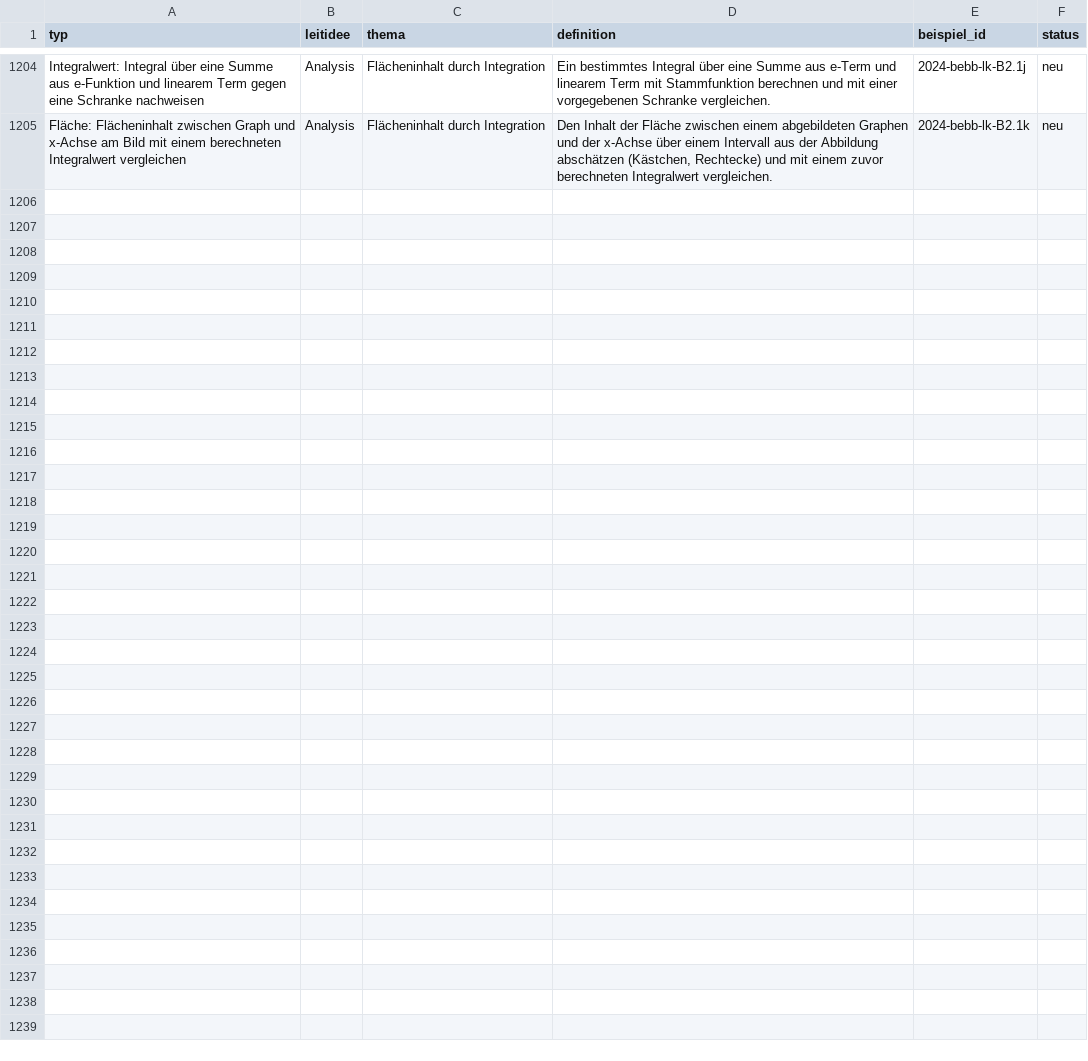
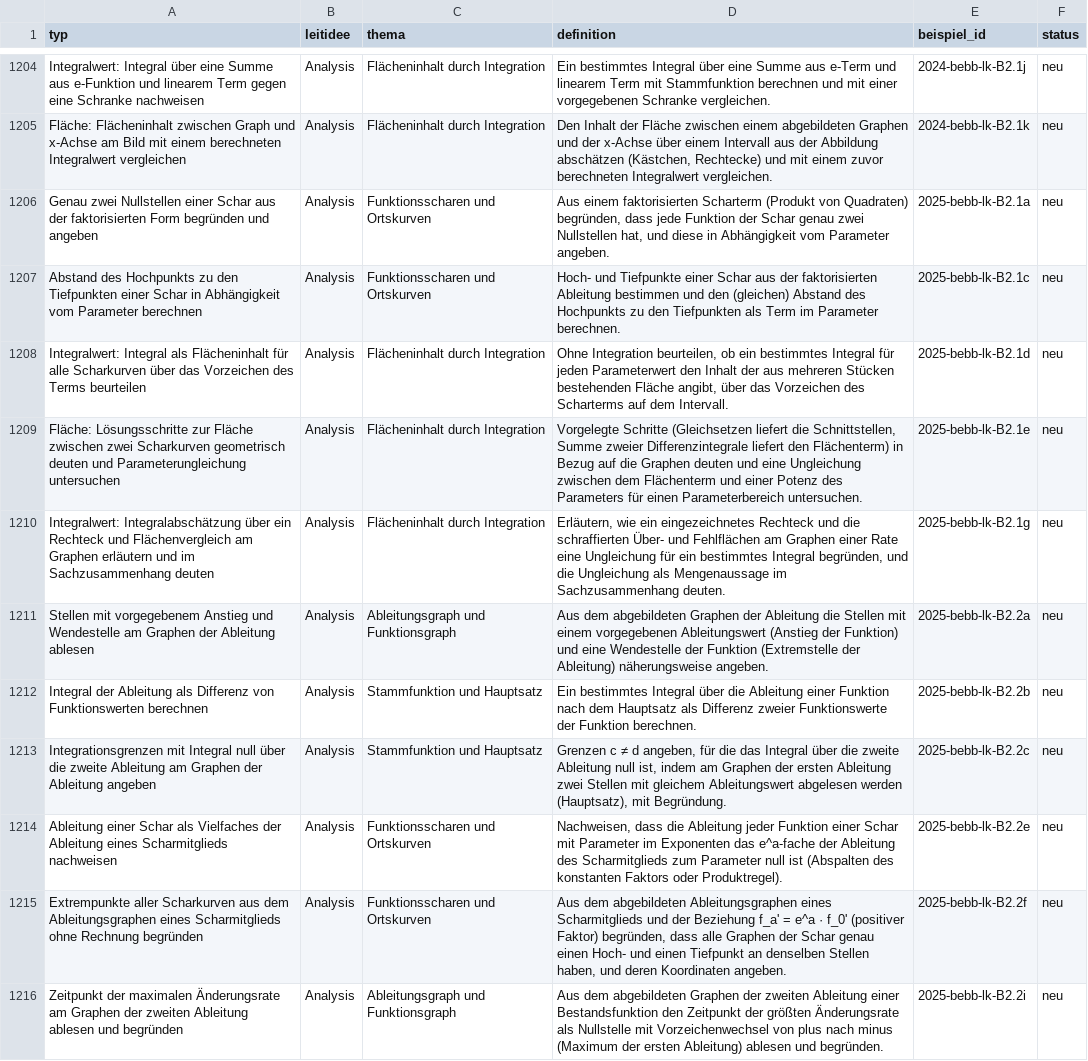
Before and after one commit to hz-0801/mathe-nachhilfe, a CSV file: abitur-typen.csv, drawn as a sheet; only a part is shown, gaps mark what is left out; the diff names each change by its address in the sheet, - before the commit and + after, or states it on an @@ line.

```diff
--- a/abitur-typen.csv
+++ b/abitur-typen.csv
+row 1206: Genau zwei Nullstellen einer Schar aus der faktorisierten Form begründen und angeben | Analysis | Funktionsscharen und Ortskurven | Aus einem faktorisierten Scharterm (Produkt von Quadraten) begründen, dass jede Funktion der Schar genau zwei Nullstellen hat, und diese in Abhängigkeit vom Parameter angeben. | 2025-bebb-lk-B2.1a | neu
+row 1207: Abstand des Hochpunkts zu den Tiefpunkten einer Schar in Abhängigkeit vom Parameter berechnen | Analysis | Funktionsscharen und Ortskurven | Hoch- und Tiefpunkte einer Schar aus der faktorisierten Ableitung bestimmen und den (gleichen) Abstand des Hochpunkts zu den Tiefpunkten als Term im Parameter berechnen. | 2025-bebb-lk-B2.1c | neu
+row 1208: Integralwert: Integral als Flächeninhalt für alle Scharkurven über das Vorzeichen des Terms beurteilen | Analysis | Flächeninhalt durch Integration | Ohne Integration beurteilen, ob ein bestimmtes Integral für jeden Parameterwert den Inhalt der aus mehreren Stücken bestehenden Fläche angibt, über das Vorzeichen des Scharterms auf dem Intervall. | 2025-bebb-lk-B2.1d | neu
+row 1209: Fläche: Lösungsschritte zur Fläche zwischen zwei Scharkurven geometrisch deuten und Parameterungleichung untersuchen | Analysis | Flächeninhalt durch Integration | Vorgelegte Schritte (Gleichsetzen liefert die Schnittstellen, Summe zweier Differenzintegrale liefert den Flächenterm) in Bezug auf die Graphen deuten und eine Ungleichung zwischen dem Flächenterm und einer Potenz des Parameters für einen Parameterbereich untersuchen. | 2025-bebb-lk-B2.1e | neu
+row 1210: Integralwert: Integralabschätzung über ein Rechteck und Flächenvergleich am Graphen erläutern und im Sachzusammenhang deuten | Analysis | Flächeninhalt durch Integration | Erläutern, wie ein eingezeichnetes Rechteck und die schraffierten Über- und Fehlflächen am Graphen einer Rate eine Ungleichung für ein bestimmtes Integral begründen, und die Ungleichung als Mengenaussage im Sachzusammenhang deuten. | 2025-bebb-lk-B2.1g | neu
+row 1211: Stellen mit vorgegebenem Anstieg und Wendestelle am Graphen der Ableitung ablesen | Analysis | Ableitungsgraph und Funktionsgraph | Aus dem abgebildeten Graphen der Ableitung die Stellen mit einem vorgegebenen Ableitungswert (Anstieg der Funktion) und eine Wendestelle der Funktion (Extremstelle der Ableitung) näherungsweise angeben. | 2025-bebb-lk-B2.2a | neu
+row 1212: Integral der Ableitung als Differenz von Funktionswerten berechnen | Analysis | Stammfunktion und Hauptsatz | Ein bestimmtes Integral über die Ableitung einer Funktion nach dem Hauptsatz als Differenz zweier Funktionswerte der Funktion berechnen. | 2025-bebb-lk-B2.2b | neu
+row 1213: Integrationsgrenzen mit Integral null über die zweite Ableitung am Graphen der Ableitung angeben | Analysis | Stammfunktion und Hauptsatz | Grenzen c ≠ d angeben, für die das Integral über die zweite Ableitung null ist, indem am Graphen der ersten Ableitung zwei Stellen mit gleichem Ableitungswert abgelesen werden (Hauptsatz), mit Begründung. | 2025-bebb-lk-B2.2c | neu
+row 1214: Ableitung einer Schar als Vielfaches der Ableitung eines Scharmitglieds nachweisen | Analysis | Funktionsscharen und Ortskurven | Nachweisen, dass die Ableitung jeder Funktion einer Schar mit Parameter im Exponenten das e^a-fache der Ableitung des Scharmitglieds zum Parameter null ist (Abspalten des konstanten Faktors oder Produktregel). | 2025-bebb-lk-B2.2e | neu
+row 1215: Extrempunkte aller Scharkurven aus dem Ableitungsgraphen eines Scharmitglieds ohne Rechnung begründen | Analysis | Funktionsscharen und Ortskurven | Aus dem abgebildeten Ableitungsgraphen eines Scharmitglieds und der Beziehung f_a' = e^a · f_0' (positiver Faktor) begründen, dass alle Graphen der Schar genau einen Hoch- und einen Tiefpunkt an denselben Stellen haben, und deren Koordinaten angeben. | 2025-bebb-lk-B2.2f | neu
+row 1216: Zeitpunkt der maximalen Änderungsrate am Graphen der zweiten Ableitung ablesen und begründen | Analysis | Ableitungsgraph und Funktionsgraph | Aus dem abgebildeten Graphen der zweiten Ableitung einer Bestandsfunktion den Zeitpunkt der größten Änderungsrate als Nullstelle mit Vorzeichenwechsel von plus nach minus (Maximum der ersten Ableitung) ablesen und begründen. | 2025-bebb-lk-B2.2i | neu
```
Also changed, not shown: 4 other files.
